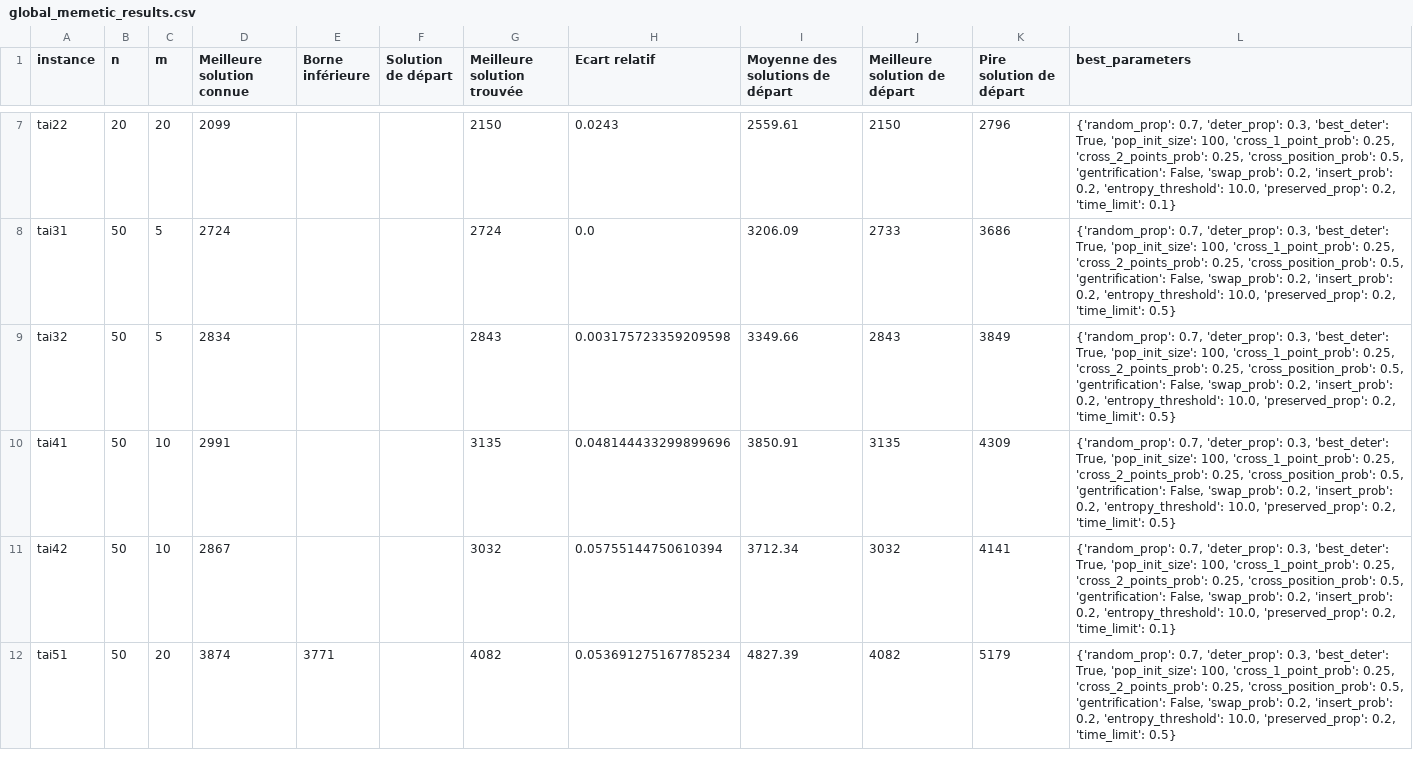
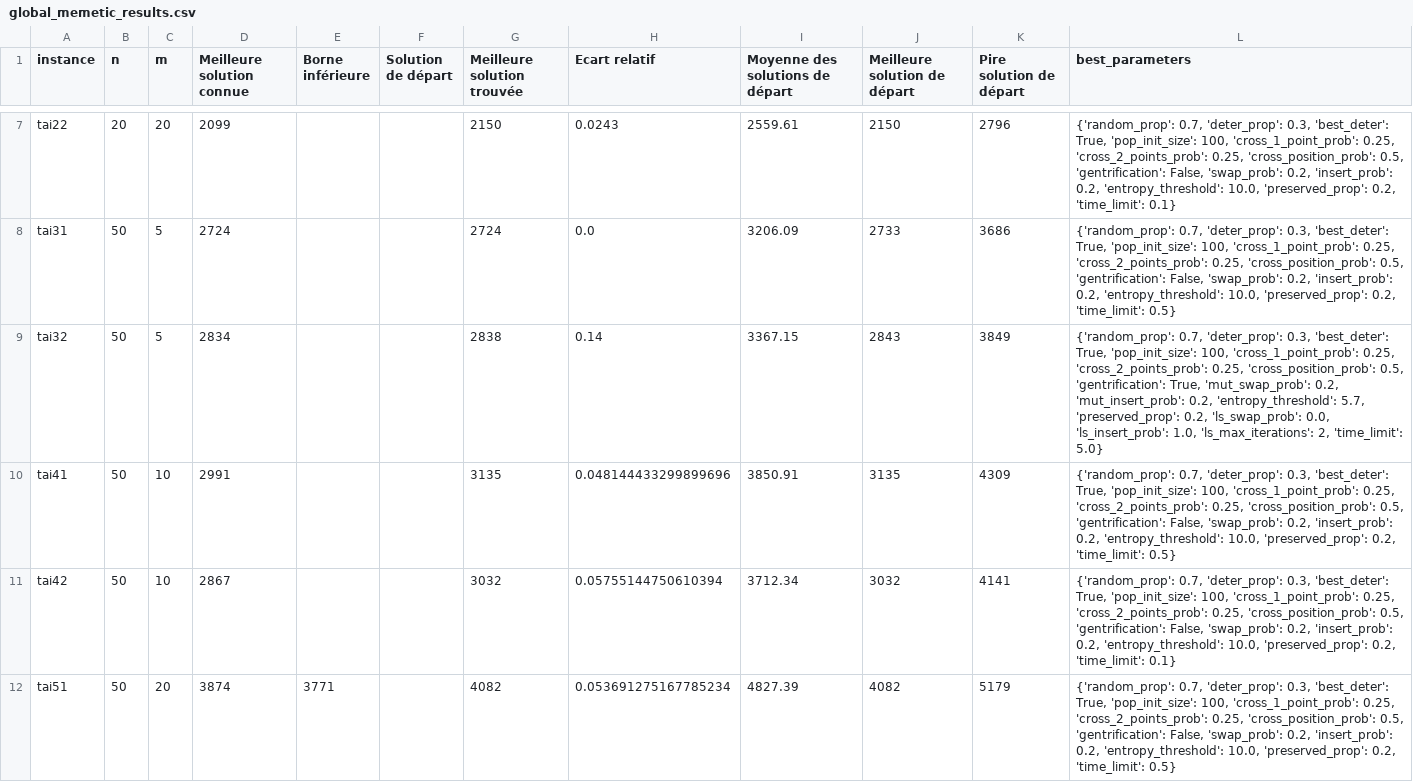
Before and after one commit to varasterix/RO_Vie, a CSV file: res/global_memetic_results.csv, drawn as a sheet; only a part is shown, gaps mark what is left out.

```diff
--- a/res/global_memetic_results.csv
+++ b/res/global_memetic_results.csv
@@ -8,3 +8,3 @@ tai22;20;20;2099;;;2150;0.0243;2559.61;2150;2796;{'random_prop': 0.7, 'deter_pro
 tai31;50;5;2724;;;2724;0.0;3206.09;2733;3686;{'random_prop': 0.7, 'deter_prop': 0.3, 'best_deter': True, 'pop_init_size': 100, 'cross_1_point_prob': 0.25, 'cross_2_points_prob': 0.25, 'cross_position_prob': 0.5, 'gentrification': False, 'swap_prob': 0.2, 'insert_prob': 0.2, 'entropy_threshold': 10.0, 'preserved_prop': 0.2, 'time_limit': 0.5}
-tai32;50;5;2834;;;2843;0.003175723359209598;3349.66;2843;3849;{'random_prop': 0.7, 'deter_prop': 0.3, 'best_deter': True, 'pop_init_size': 100, 'cross_1_point_prob': 0.25, 'cross_2_points_prob': 0.25, 'cross_position_prob': 0.5, 'gentrification': False, 'swap_prob': 0.2, 'insert_prob': 0.2, 'entropy_threshold': 10.0, 'preserved_prop': 0.2, 'time_limit': 0.5}
+tai32;50;5;2834;;;2838;0.14;3367.15;2843;3849;{'random_prop': 0.7, 'deter_prop': 0.3, 'best_deter': True, 'pop_init_size': 100, 'cross_1_point_prob': 0.25, 'cross_2_points_prob': 0.25, 'cross_position_prob': 0.5, 'gentrification': True, 'mut_swap_prob': 0.2, 'mut_insert_prob': 0.2, 'entropy_threshold': 5.7, 'preserved_prop': 0.2, 'ls_swap_prob': 0.0, 'ls_insert_prob': 1.0, 'ls_max_iterations': 2, 'time_limit': 5.0}
 tai41;50;10;2991;;;3135;0.048144433299899696;3850.91;3135;4309;{'random_prop': 0.7, 'deter_prop': 0.3, 'best_deter': True, 'pop_init_size': 100, 'cross_1_point_prob': 0.25, 'cross_2_points_prob': 0.25, 'cross_position_prob': 0.5, 'gentrification': False, 'swap_prob': 0.2, 'insert_prob': 0.2, 'entropy_threshold': 10.0, 'preserved_prop': 0.2, 'time_limit': 0.5}
```
Also changed, not shown: 4 other files.
